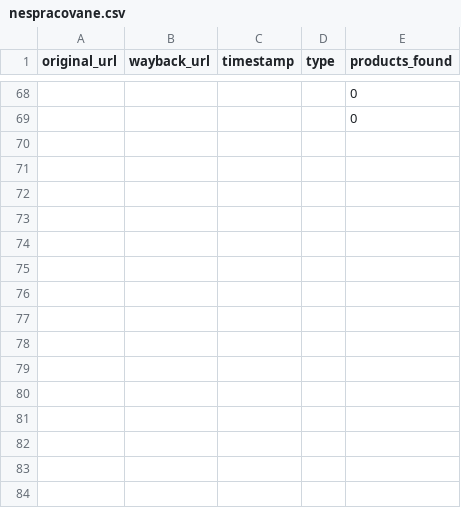
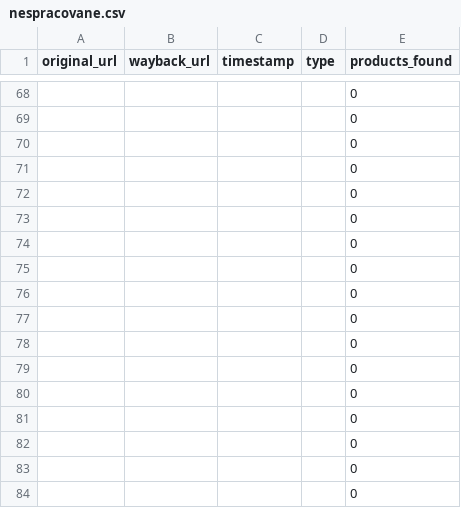
Before and after one commit to panstarozitnik/press-sk-archiver, a CSV file: output/nespracovane.csv, drawn as a sheet; only a part is shown, gaps mark what is left out; the diff names each change by its address in the sheet, - before the commit and + after, or states it on an @@ line.

```diff
--- a/output/nespracovane.csv
+++ b/output/nespracovane.csv
+row 70:  |  |  |  | 0
+row 71:  |  |  |  | 0
+row 72:  |  |  |  | 0
+row 73:  |  |  |  | 0
+row 74:  |  |  |  | 0
+row 75:  |  |  |  | 0
+row 76:  |  |  |  | 0
+row 77:  |  |  |  | 0
+row 78:  |  |  |  | 0
+row 79:  |  |  |  | 0
+row 80:  |  |  |  | 0
+row 81:  |  |  |  | 0
+row 82:  |  |  |  | 0
+row 83:  |  |  |  | 0
+row 84:  |  |  |  | 0
```
Also changed, not shown: 1 other file.
